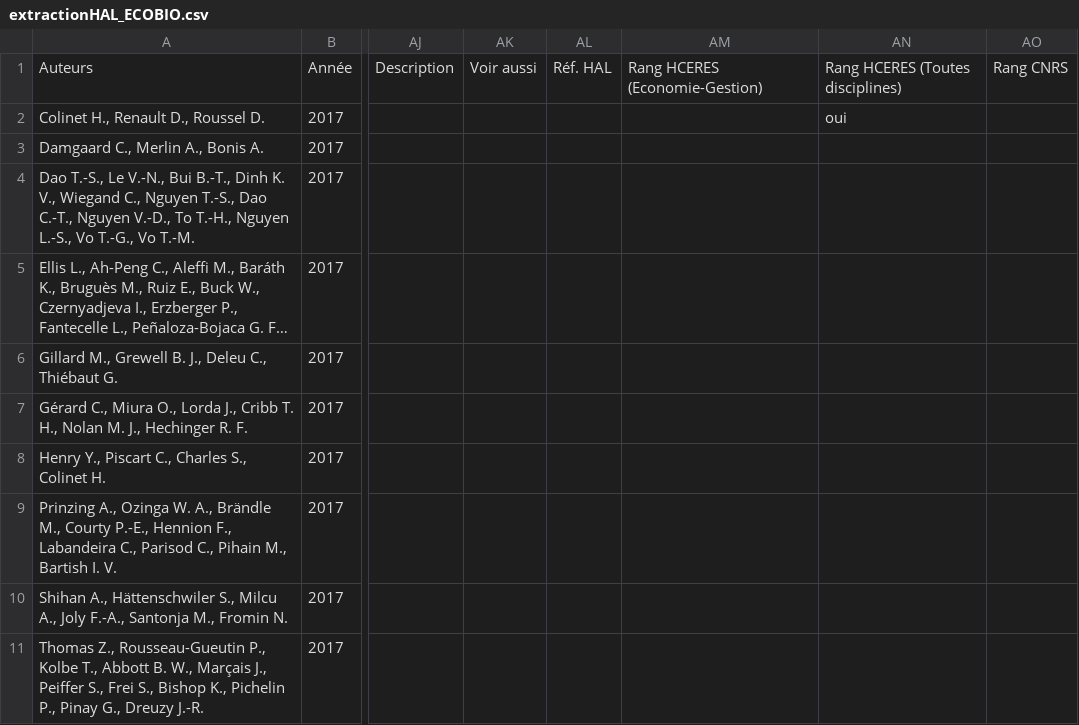
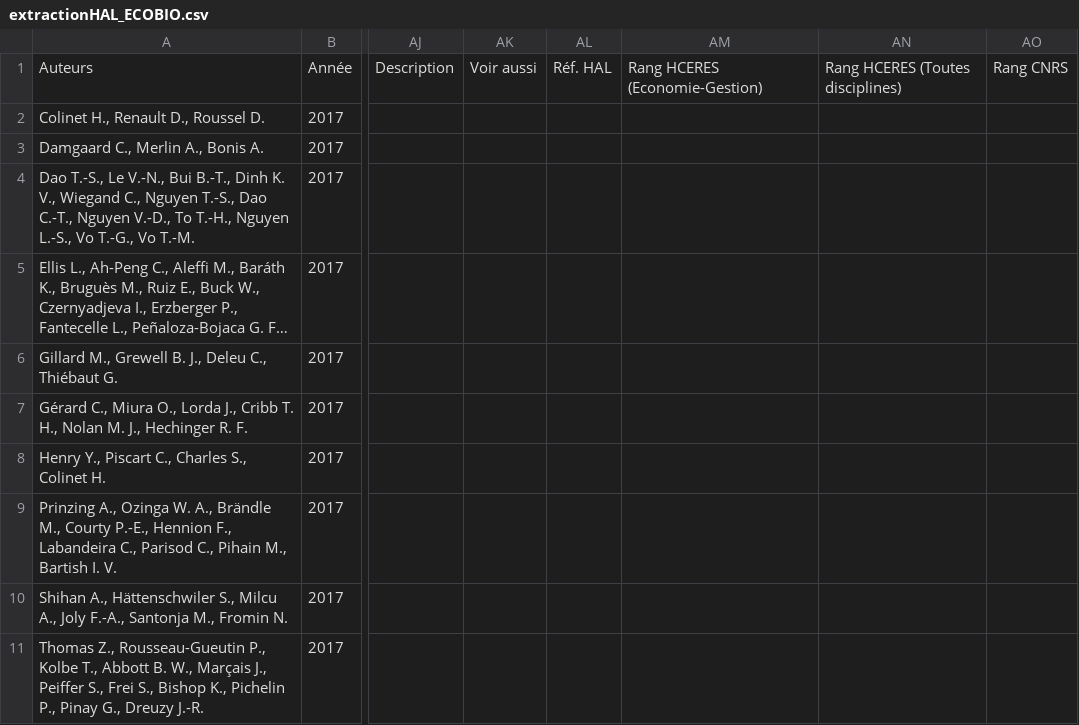
Before and after one commit to Moodleform/ExtrHAL, a CSV file: HAL/extractionHAL_ECOBIO.csv, drawn as a sheet; only a part is shown, gaps mark what is left out; long unchanged cells end in …; the diff names each change by its address in the sheet, - before the commit and + after, or states it on an @@ line.

```diff
--- a/HAL/extractionHAL_ECOBIO.csv
+++ b/HAL/extractionHAL_ECOBIO.csv
-AN2: oui
+AN2: (empty)
```
Also changed, not shown: HAL/extractionHAL.csv, 6 other files.
